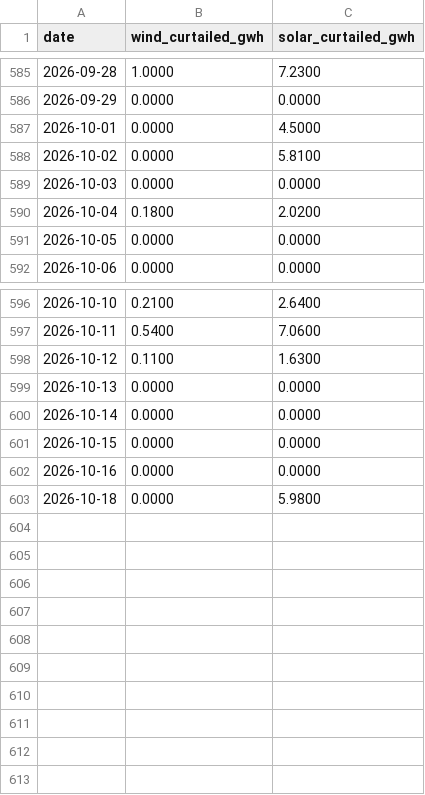
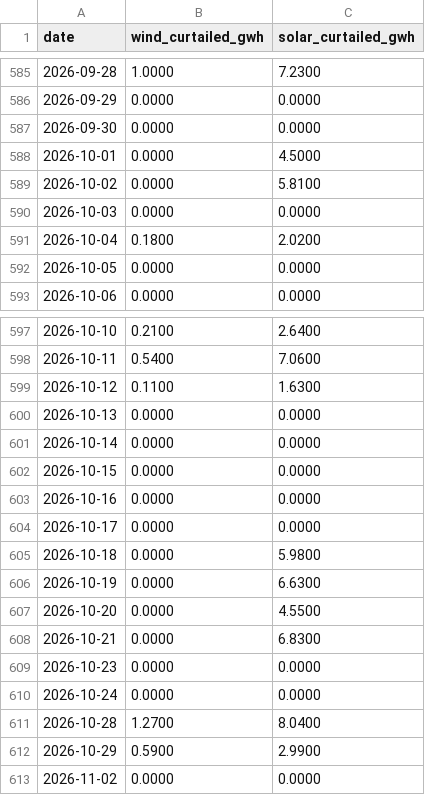
Before and after one commit to honeybeesquad/every-last-joule-dashboard, a CSV file: data/historical/india-gujarat-nldc-curtailed-daily.csv, drawn as a sheet; only a part is shown, gaps mark what is left out.

Commit message:
chore(data): pull relay CSVs — Colombia 1825 rows, India 471 rows

```diff
--- a/data/historical/india-gujarat-nldc-curtailed-daily.csv
+++ b/data/historical/india-gujarat-nldc-curtailed-daily.csv
@@ -586,2 +586,3 @@ date,wind_curtailed_gwh,solar_curtailed_gwh
 2026-09-29,0.0000,0.0000
+2026-09-30,0.0000,0.0000
 2026-10-01,0.0000,4.5000
@@ -602,2 +603,11 @@ date,wind_curtailed_gwh,solar_curtailed_gwh
 2026-10-16,0.0000,0.0000
+2026-10-17,0.0000,0.0000
 2026-10-18,0.0000,5.9800
+2026-10-19,0.0000,6.6300
+2026-10-20,0.0000,4.5500
+2026-10-21,0.0000,6.8300
+2026-10-23,0.0000,0.0000
+2026-10-24,0.0000,0.0000
+2026-10-28,1.2700,8.0400
+2026-10-29,0.5900,2.9900
+2026-11-02,0.0000,0.0000
```
Also changed, not shown: 3 other files.
